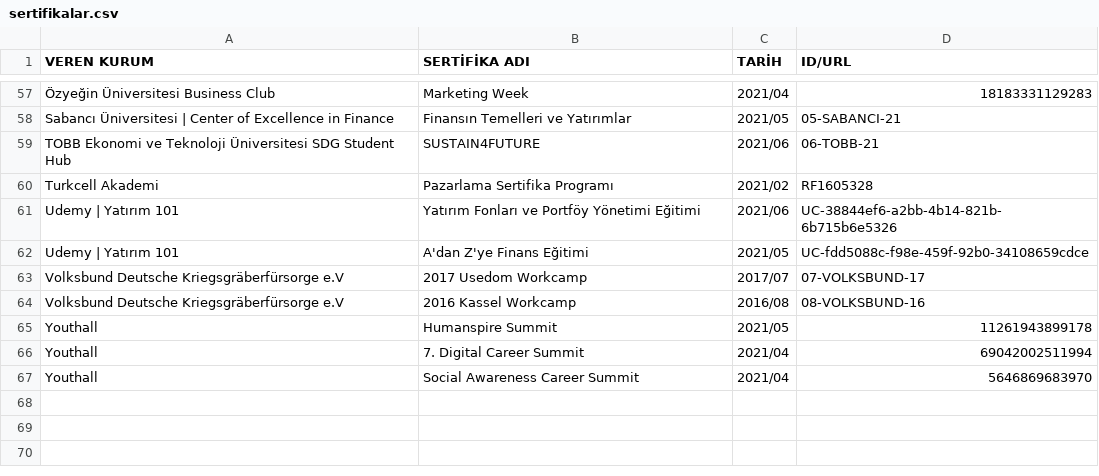
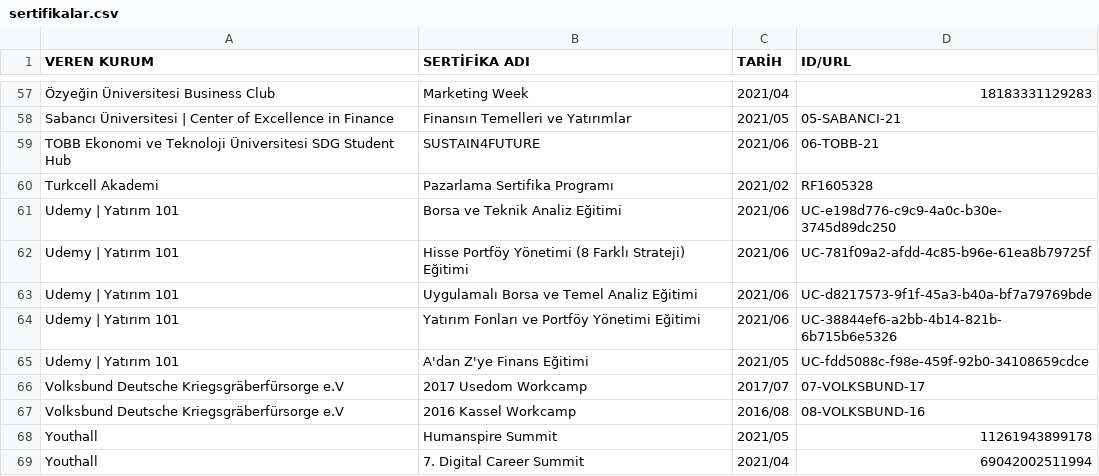
Before and after one commit to enveran/enveran.github.io, a CSV file: certifications/data/sertifikalar.csv, drawn as a sheet; only a part is shown, gaps mark what is left out; the shorter side is filled out with more unchanged rows.

Commit message:
Update sertifikalar.csv

```diff
--- a/certifications/data/sertifikalar.csv
+++ b/certifications/data/sertifikalar.csv
@@ -60,2 +60,5 @@
 "Turkcell Akademi","Pazarlama Sertifika Programı","2021/02","RF1605328"
+"Udemy | Yatırım 101","Borsa ve Teknik Analiz Eğitimi","2021/06","UC-e198d776-c9c9-4a0c-b30e-3745d89dc250"
+"Udemy | Yatırım 101","Hisse Portföy Yönetimi (8 Farklı Strateji) Eğitimi","2021/06","UC-781f09a2-afdd-4c85-b96e-61ea8b79725f"
+"Udemy | Yatırım 101","Uygulamalı Borsa ve Temel Analiz Eğitimi","2021/06","UC-d8217573-9f1f-45a3-b40a-bf7a79769bde"
 "Udemy | Yatırım 101","Yatırım Fonları ve Portföy Yönetimi Eğitimi","2021/06","UC-38844ef6-a2bb-4b14-821b-6b715b6e5326"
```
